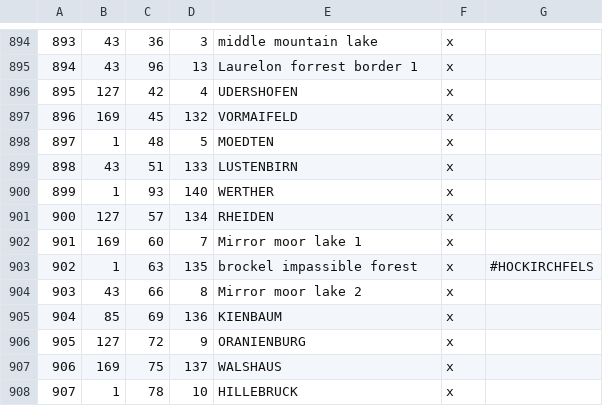
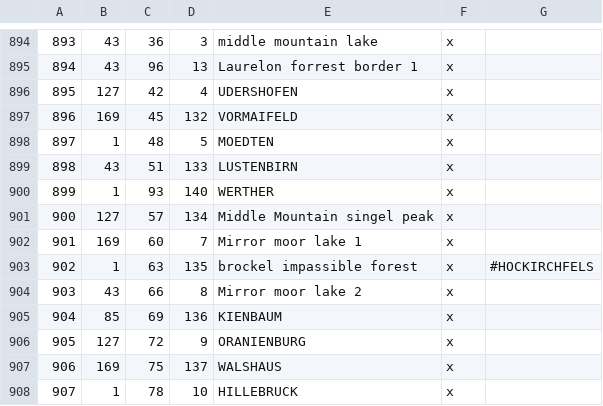
Before and after one commit to Komioski/CK3-Geheimnisnacht, a CSV file: map_data/definition.csv, drawn as a sheet; only a part is shown, gaps mark what is left out.

```diff
--- a/map_data/definition.csv
+++ b/map_data/definition.csv
@@ -900,3 +900,3 @@
 899;1;93;140;WERTHER;x;
-900;127;57;134;RHEIDEN;x;
+900;127;57;134;Middle Mountain singel peak;x;
 901;169;60;7;Mirror moor lake 1;x;
```
Also changed, not shown: 11 other files.
